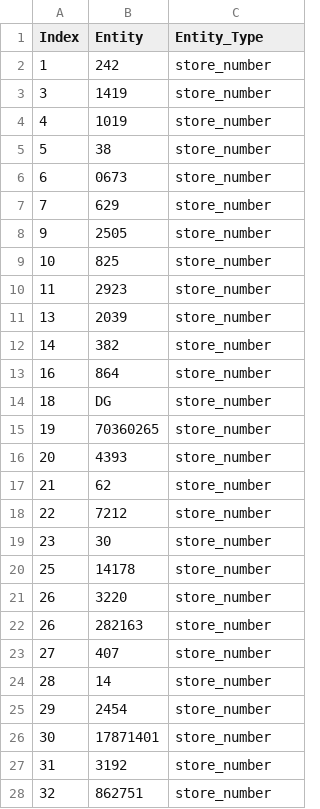
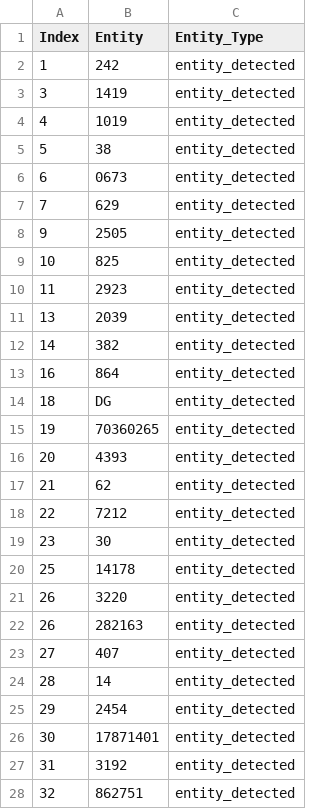
Before and after one commit to es-roly99/NER-example-with-SpaCy, a CSV file: info/test_entities_trained.csv, drawn as a sheet; only a part is shown; the diff covers the shown part only.

```diff
--- a/info/test_entities_trained.csv
+++ b/info/test_entities_trained.csv
@@ -1,28 +1,28 @@
 Index,Entity,Entity_Type
-1,242,store_number
-3,1419,store_number
-4,1019,store_number
-5,38,store_number
-6,0673,store_number
-7,629,store_number
-9,2505,store_number
-10,825,store_number
-11,2923,store_number
-13,2039,store_number
-14,382,store_number
-16,864,store_number
-18,DG,store_number
-19,70360265,store_number
-20,4393,store_number
-21,62,store_number
-22,7212,store_number
-23,30,store_number
-25,14178,store_number
-26,3220,store_number
-26,282163,store_number
-27,407,store_number
-28,14,store_number
-29,2454,store_number
-30,17871401,store_number
-31,3192,store_number
-32,862751,store_number
+1,242,entity_detected
+3,1419,entity_detected
+4,1019,entity_detected
+5,38,entity_detected
+6,0673,entity_detected
+7,629,entity_detected
+9,2505,entity_detected
+10,825,entity_detected
+11,2923,entity_detected
+13,2039,entity_detected
+14,382,entity_detected
+16,864,entity_detected
+18,DG,entity_detected
+19,70360265,entity_detected
+20,4393,entity_detected
+21,62,entity_detected
+22,7212,entity_detected
+23,30,entity_detected
+25,14178,entity_detected
+26,3220,entity_detected
+26,282163,entity_detected
+27,407,entity_detected
+28,14,entity_detected
+29,2454,entity_detected
+30,17871401,entity_detected
+31,3192,entity_detected
+32,862751,entity_detected
```
Also changed, not shown: 60 edited cells elsewhere in this file, 16 other files.
